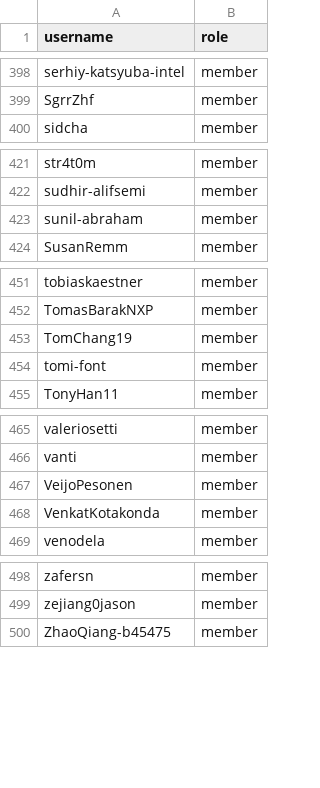
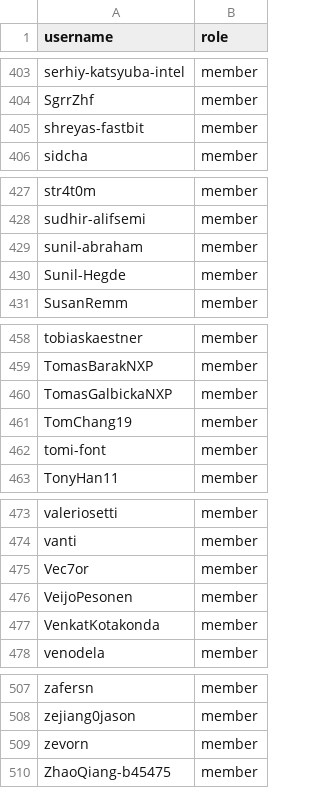
Before and after one commit to zephyrproject-rtos/infrastructure, a CSV file: terraform/github-zephyrproject-rtos/team/team-members/collaborators.csv, drawn as a sheet; only a part is shown, gaps mark what is left out; the diff covers the shown part only.

Commit message:
github: Sync with MAINTAINERS.yml
Sync team and repository members with
MAINTAINERS.yml@16bf023766a1eae15947db599594a88634a8cc9d.

Signed-off-by: Stephanos Ioannidis <root@stephanos.io>

```diff
--- a/terraform/github-zephyrproject-rtos/team/team-members/collaborators.csv
+++ b/terraform/github-zephyrproject-rtos/team/team-members/collaborators.csv
@@ -399,2 +404,3 @@ serhiy-katsyuba-intel,member
 SgrrZhf,member
+shreyas-fastbit,member
 sidcha,member
@@ -423,2 +429,3 @@ sudhir-alifsemi,member
 sunil-abraham,member
+Sunil-Hegde,member
 SusanRemm,member
@@ -452,2 +459,3 @@ tobiaskaestner,member
 TomasBarakNXP,member
+TomasGalbickaNXP,member
 TomChang19,member
@@ -466,2 +474,3 @@ valeriosetti,member
 vanti,member
+Vec7or,member
 VeijoPesonen,member
@@ -499,2 +508,3 @@ zafersn,member
 zejiang0jason,member
+zevorn,member
 ZhaoQiang-b45475,member
```
Also changed, not shown: 5 added rows elsewhere in this file, terraform/github-zephyrproject-rtos/team/team-members/contributors.csv, terraform/github-zephyrproject-rtos/team/team-members/maintainers.csv, 2 other files.
